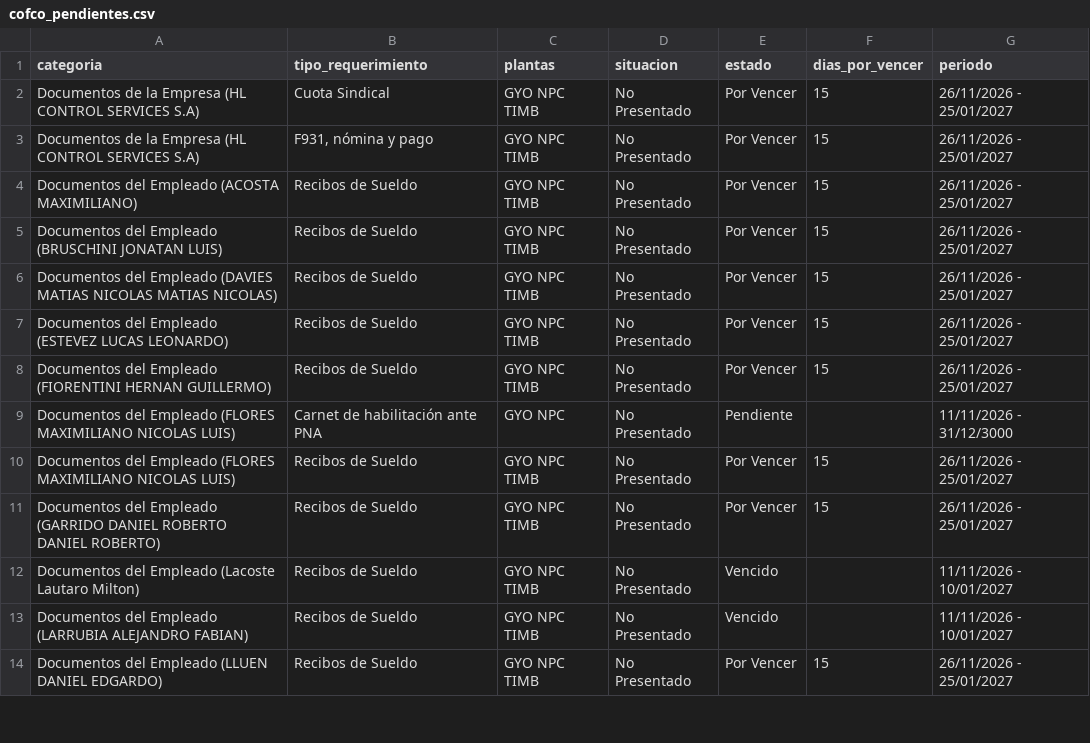
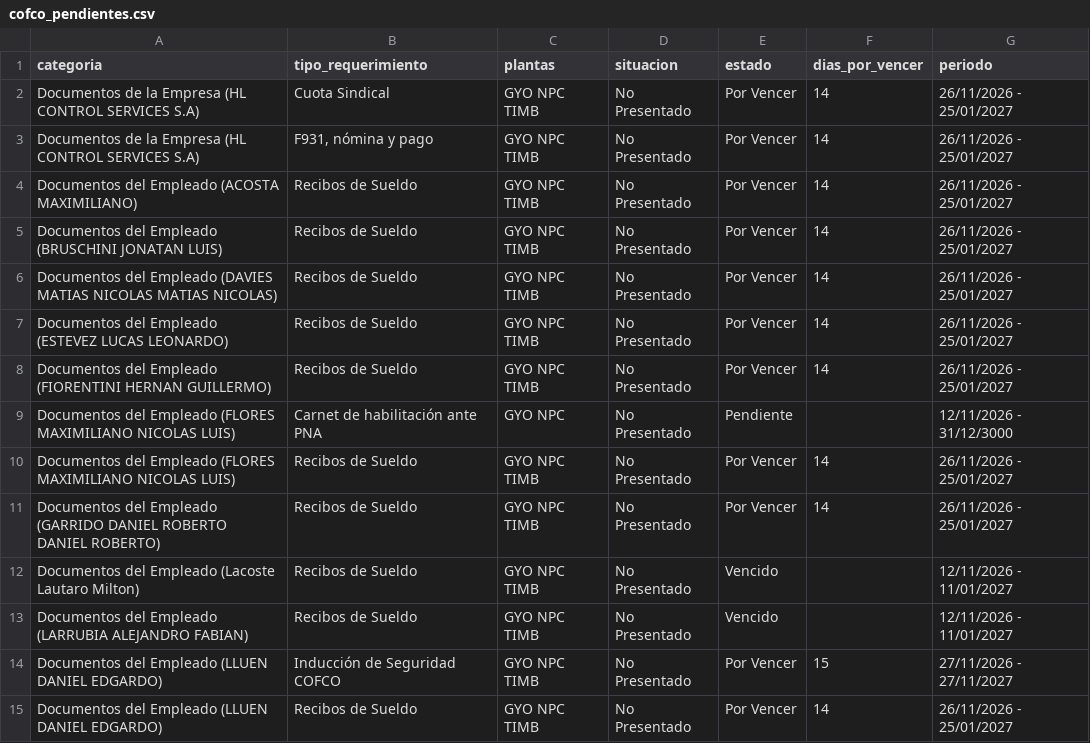
Before and after one commit to EzequielDiez/control-terminales, a CSV file: cofco_pendientes.csv, drawn as a sheet; only a part is shown; the diff covers the shown part only.

```diff
--- a/cofco_pendientes.csv
+++ b/cofco_pendientes.csv
@@ -1,14 +1,15 @@
 categoria,tipo_requerimiento,plantas,situacion,estado,dias_por_vencer,periodo
-Documentos de la Empresa (HL CONTROL SERVICES S.A),Cuota Sindical,GYO NPC TIMB,No Presentado,Por Vencer,15,26/11/2026 - 25/01/2027
-Documentos de la Empresa (HL CONTROL SERVICES S.A),"F931, nómina y pago",GYO NPC TIMB,No Presentado,Por Vencer,15,26/11/2026 - 25/01/2027
-Documentos del Empleado (ACOSTA MAXIMILIANO),Recibos de Sueldo,GYO NPC TIMB,No Presentado,Por Vencer,15,26/11/2026 - 25/01/2027
-Documentos del Empleado (BRUSCHINI JONATAN LUIS),Recibos de Sueldo,GYO NPC TIMB,No Presentado,Por Vencer,15,26/11/2026 - 25/01/2027
-Documentos del Empleado (DAVIES MATIAS NICOLAS MATIAS NICOLAS),Recibos de Sueldo,GYO NPC TIMB,No Presentado,Por Vencer,15,26/11/2026 - 25/01/2027
-Documentos del Empleado (ESTEVEZ LUCAS LEONARDO),Recibos de Sueldo,GYO NPC TIMB,No Presentado,Por Vencer,15,26/11/2026 - 25/01/2027
-Documentos del Empleado (FIORENTINI HERNAN GUILLERMO),Recibos de Sueldo,GYO NPC TIMB,No Presentado,Por Vencer,15,26/11/2026 - 25/01/2027
-Documentos del Empleado (FLORES MAXIMILIANO NICOLAS LUIS),Carnet de habilitación ante PNA,GYO NPC,No Presentado,Pendiente,,11/11/2026 - 31/12/3000
-Documentos del Empleado (FLORES MAXIMILIANO NICOLAS LUIS),Recibos de Sueldo,GYO NPC TIMB,No Presentado,Por Vencer,15,26/11/2026 - 25/01/2027
-Documentos del Empleado (GARRIDO DANIEL ROBERTO DANIEL ROBERTO),Recibos de Sueldo,GYO NPC TIMB,No Presentado,Por Vencer,15,26/11/2026 - 25/01/2027
-Documentos del Empleado (Lacoste Lautaro Milton),Recibos de Sueldo,GYO NPC TIMB,No Presentado,Vencido,,11/11/2026 - 10/01/2027
-Documentos del Empleado (LARRUBIA ALEJANDRO FABIAN),Recibos de Sueldo,GYO NPC TIMB,No Presentado,Vencido,,11/11/2026 - 10/01/2027
-Documentos del Empleado (LLUEN DANIEL EDGARDO),Recibos de Sueldo,GYO NPC TIMB,No Presentado,Por Vencer,15,26/11/2026 - 25/01/2027
+Documentos de la Empresa (HL CONTROL SERVICES S.A),Cuota Sindical,GYO NPC TIMB,No Presentado,Por Vencer,14,26/11/2026 - 25/01/2027
+Documentos de la Empresa (HL CONTROL SERVICES S.A),"F931, nómina y pago",GYO NPC TIMB,No Presentado,Por Vencer,14,26/11/2026 - 25/01/2027
+Documentos del Empleado (ACOSTA MAXIMILIANO),Recibos de Sueldo,GYO NPC TIMB,No Presentado,Por Vencer,14,26/11/2026 - 25/01/2027
+Documentos del Empleado (BRUSCHINI JONATAN LUIS),Recibos de Sueldo,GYO NPC TIMB,No Presentado,Por Vencer,14,26/11/2026 - 25/01/2027
+Documentos del Empleado (DAVIES MATIAS NICOLAS MATIAS NICOLAS),Recibos de Sueldo,GYO NPC TIMB,No Presentado,Por Vencer,14,26/11/2026 - 25/01/2027
+Documentos del Empleado (ESTEVEZ LUCAS LEONARDO),Recibos de Sueldo,GYO NPC TIMB,No Presentado,Por Vencer,14,26/11/2026 - 25/01/2027
+Documentos del Empleado (FIORENTINI HERNAN GUILLERMO),Recibos de Sueldo,GYO NPC TIMB,No Presentado,Por Vencer,14,26/11/2026 - 25/01/2027
+Documentos del Empleado (FLORES MAXIMILIANO NICOLAS LUIS),Carnet de habilitación ante PNA,GYO NPC,No Presentado,Pendiente,,12/11/2026 - 31/12/3000
+Documentos del Empleado (FLORES MAXIMILIANO NICOLAS LUIS),Recibos de Sueldo,GYO NPC TIMB,No Presentado,Por Vencer,14,26/11/2026 - 25/01/2027
+Documentos del Empleado (GARRIDO DANIEL ROBERTO DANIEL ROBERTO),Recibos de Sueldo,GYO NPC TIMB,No Presentado,Por Vencer,14,26/11/2026 - 25/01/2027
+Documentos del Empleado (Lacoste Lautaro Milton),Recibos de Sueldo,GYO NPC TIMB,No Presentado,Vencido,,12/11/2026 - 11/01/2027
+Documentos del Empleado (LARRUBIA ALEJANDRO FABIAN),Recibos de Sueldo,GYO NPC TIMB,No Presentado,Vencido,,12/11/2026 - 11/01/2027
+Documentos del Empleado (LLUEN DANIEL EDGARDO),Inducción de Seguridad COFCO,GYO NPC TIMB,No Presentado,Por Vencer,15,27/11/2026 - 27/11/2027
+Documentos del Empleado (LLUEN DANIEL EDGARDO),Recibos de Sueldo,GYO NPC TIMB,No Presentado,Por Vencer,14,26/11/2026 - 25/01/2027
```
Also changed, not shown: 15 edited cells elsewhere in this file.
